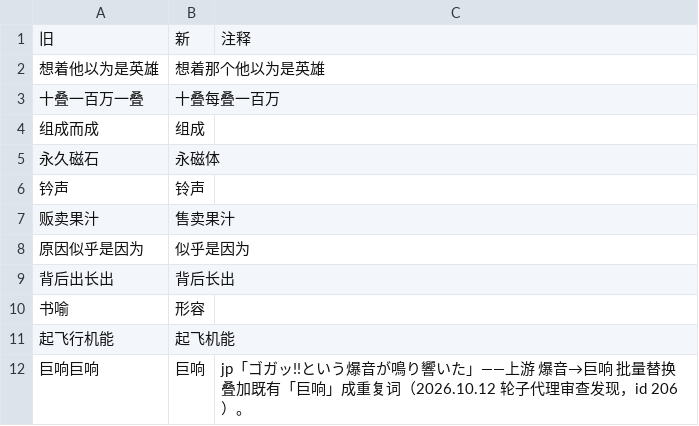
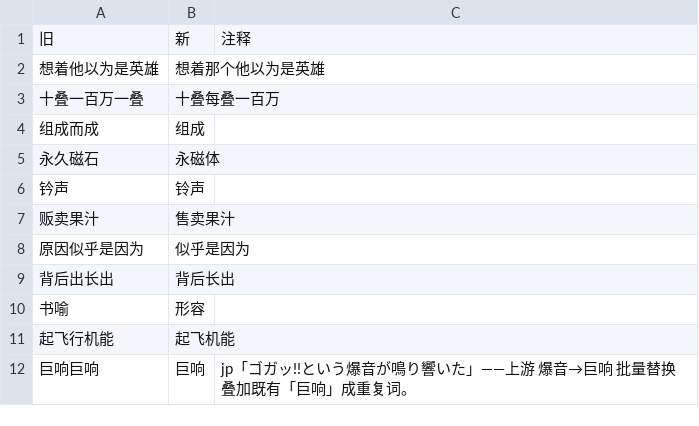
Before and after one commit to CCXXXI/index-Y, a TSV file: rules/【S1_21】某魔法的禁书目录 19.tsv, drawn as a sheet.

Commit message:
docs(rules): 清理注释中的审查过程记录（2026.10.12 轮 3 处）

```diff
--- a/rules/【S1_21】某魔法的禁书目录 19.tsv
+++ b/rules/【S1_21】某魔法的禁书目录 19.tsv
@@ -11,2 +11,2 @@
 起飞行机能	起飞机能	
-巨响巨响	巨响	jp「ゴガッ!!という爆音が鳴り響いた」——上游 爆音→巨响 批量替换叠加既有「巨响」成重复词（2026.10.12 轮子代理审查发现，id 206）。
+巨响巨响	巨响	jp「ゴガッ!!という爆音が鳴り響いた」——上游 爆音→巨响 批量替换叠加既有「巨响」成重复词。
```
Also changed, not shown: rules/【S1_01】某魔法的禁书目录 01.tsv, rules/【S1_24】某魔法的禁书目录 22.tsv.
